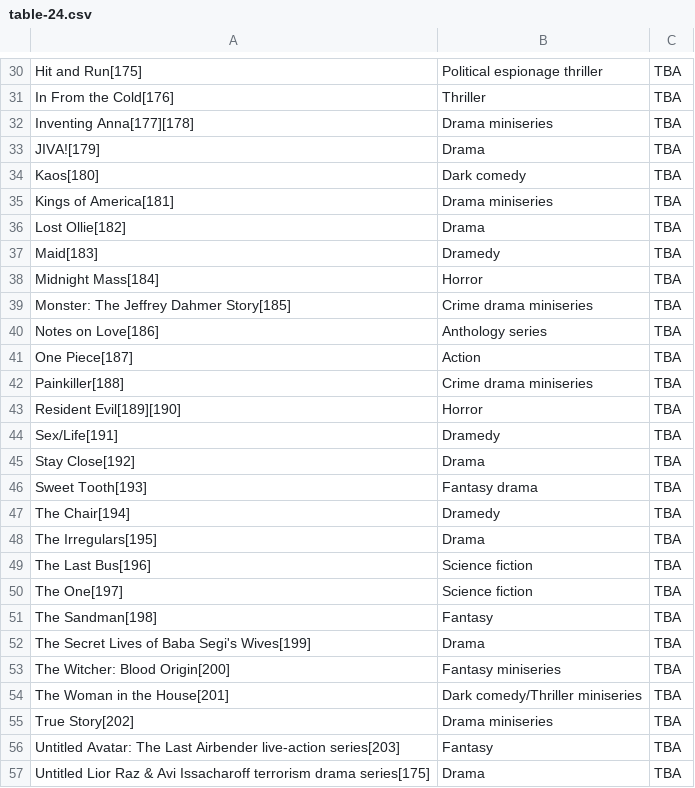
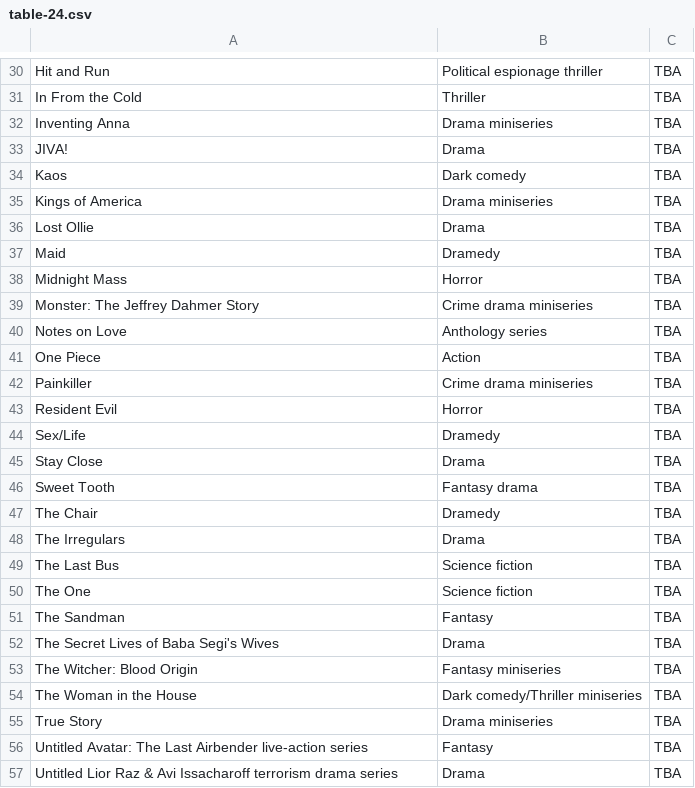
Before and after one commit to Fynn-Mehrens/original-content-eda, a CSV file: datasets/netflix/table-24.csv, drawn as a sheet; only a part is shown, gaps mark what is left out; the diff covers the shown part only; the diff names each change by its address in the sheet, - before the commit and + after, or states it on an @@ line.

```diff
--- a/datasets/netflix/table-24.csv
+++ b/datasets/netflix/table-24.csv
-A30: Hit and Run[175]
+A30: Hit and Run
-A31: In From the Cold[176]
+A31: In From the Cold
-A32: Inventing Anna[177][178]
+A32: Inventing Anna
-A33: JIVA![179]
+A33: JIVA!
-A34: Kaos[180]
+A34: Kaos
-A35: Kings of America[181]
+A35: Kings of America
-A36: Lost Ollie[182]
+A36: Lost Ollie
-A37: Maid[183]
+A37: Maid
-A38: Midnight Mass[184]
+A38: Midnight Mass
-A39: Monster: The Jeffrey Dahmer Story[185]
+A39: Monster: The Jeffrey Dahmer Story
-A40: Notes on Love[186]
+A40: Notes on Love
-A41: One Piece[187]
+A41: One Piece
-A42: Painkiller[188]
+A42: Painkiller
-A43: Resident Evil[189][190]
+A43: Resident Evil
-A44: Sex/Life[191]
+A44: Sex/Life
-A45: Stay Close[192]
+A45: Stay Close
-A46: Sweet Tooth[193]
+A46: Sweet Tooth
-A47: The Chair[194]
+A47: The Chair
-A48: The Irregulars[195]
+A48: The Irregulars
-A49: The Last Bus[196]
+A49: The Last Bus
-A50: The One[197]
+A50: The One
-A51: The Sandman[198]
+A51: The Sandman
-A52: The Secret Lives of Baba Segi's Wives[199]
+A52: The Secret Lives of Baba Segi's Wives
-A53: The Witcher: Blood Origin[200]
+A53: The Witcher: Blood Origin
-A54: The Woman in the House[201]
+A54: The Woman in the House
-A55: True Story[202]
+A55: True Story
-A56: …Airbender live-action series[203]
+A56: …Airbender live-action series
-A57: …terrorism drama series[175]
+A57: …terrorism drama series
```
Also changed, not shown: 36 edited cells elsewhere in this file.
